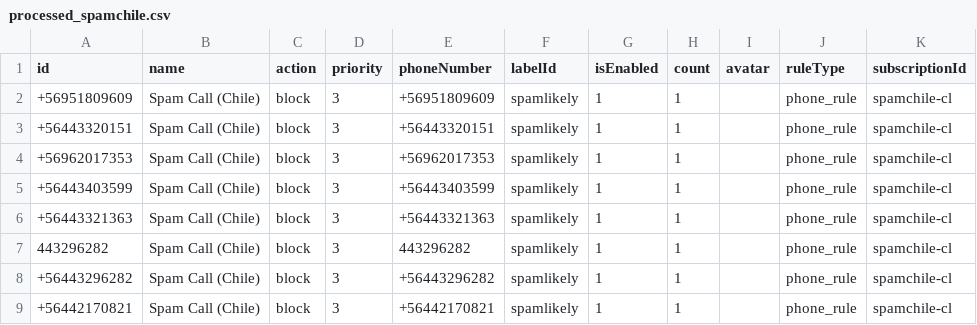
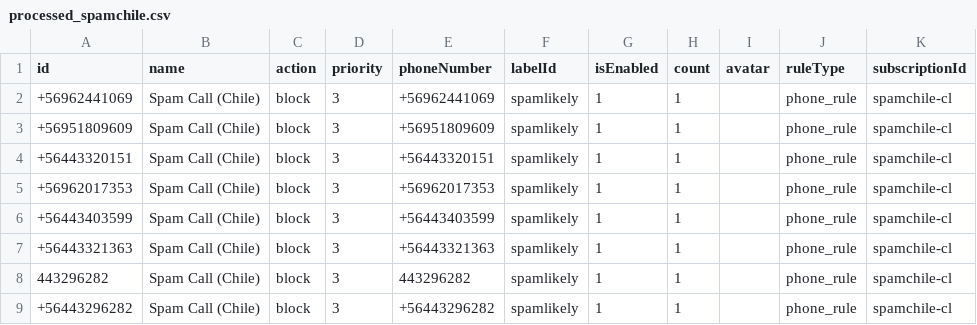
Before and after one commit to choicenew/yourcallrule, a CSV file: CL/processed_spamchile.csv, drawn as a sheet; only a part is shown; the shorter side is filled out with more unchanged rows.

```diff
--- a/CL/processed_spamchile.csv
+++ b/CL/processed_spamchile.csv
@@ -1,2 +1,3 @@
 id,name,action,priority,phoneNumber,labelId,isEnabled,count,avatar,ruleType,subscriptionId
++56962441069,Spam Call (Chile),block,3,+56962441069,spamlikely,1,1,,phone_rule,spamchile-cl
 +56951809609,Spam Call (Chile),block,3,+56951809609,spamlikely,1,1,,phone_rule,spamchile-cl
```
Also changed, not shown: EU/processed_phoneblock.csv, US/fcc_processed_data.csv, 20 other files.
